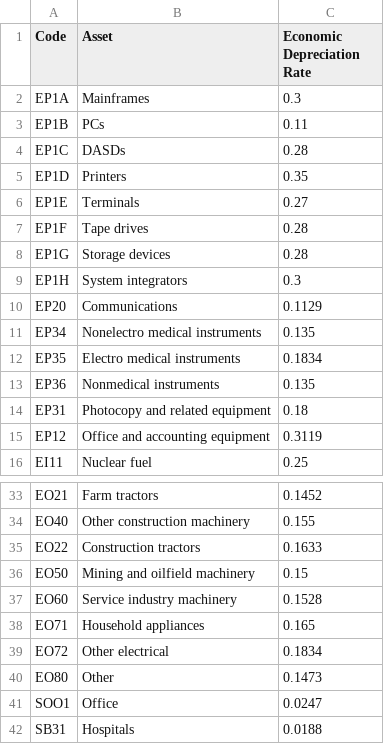
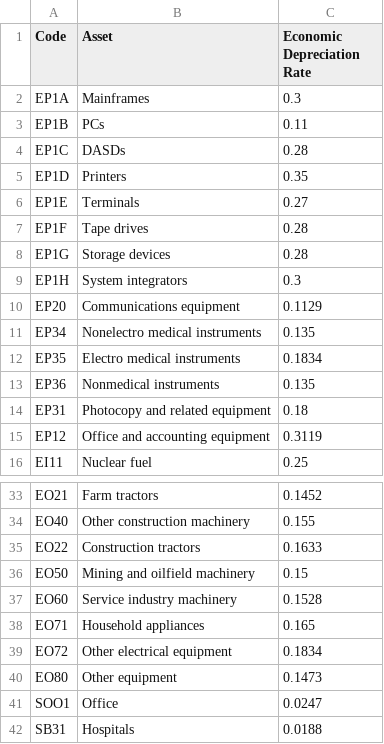
Before and after one commit to PSLmodels/Cost-of-Capital-Calculator, a CSV file: btax/data/depreciation_rates/Economic Depreciation Rates.csv, drawn as a sheet; only a part is shown, gaps mark what is left out.

Commit message:
by asset output in pandas df

```diff
--- a/btax/data/depreciation_rates/Economic Depreciation Rates.csv
+++ b/btax/data/depreciation_rates/Economic Depreciation Rates.csv
@@ -9,3 +9,3 @@ EP1G,Storage devices,0.28
 EP1H,System integrators,0.3
-EP20,Communications,0.1129
+EP20,Communications equipment,0.1129
 EP34,Nonelectro medical instruments,0.135
@@ -38,4 +38,4 @@ EO60,Service industry machinery,0.1528
 EO71,Household appliances,0.165
-EO72,Other electrical,0.1834
-EO80,Other,0.1473
+EO72,Other electrical equipment,0.1834
+EO80,Other equipment,0.1473
 SOO1,Office,0.0247
```
Also changed, not shown: 6 other files.
